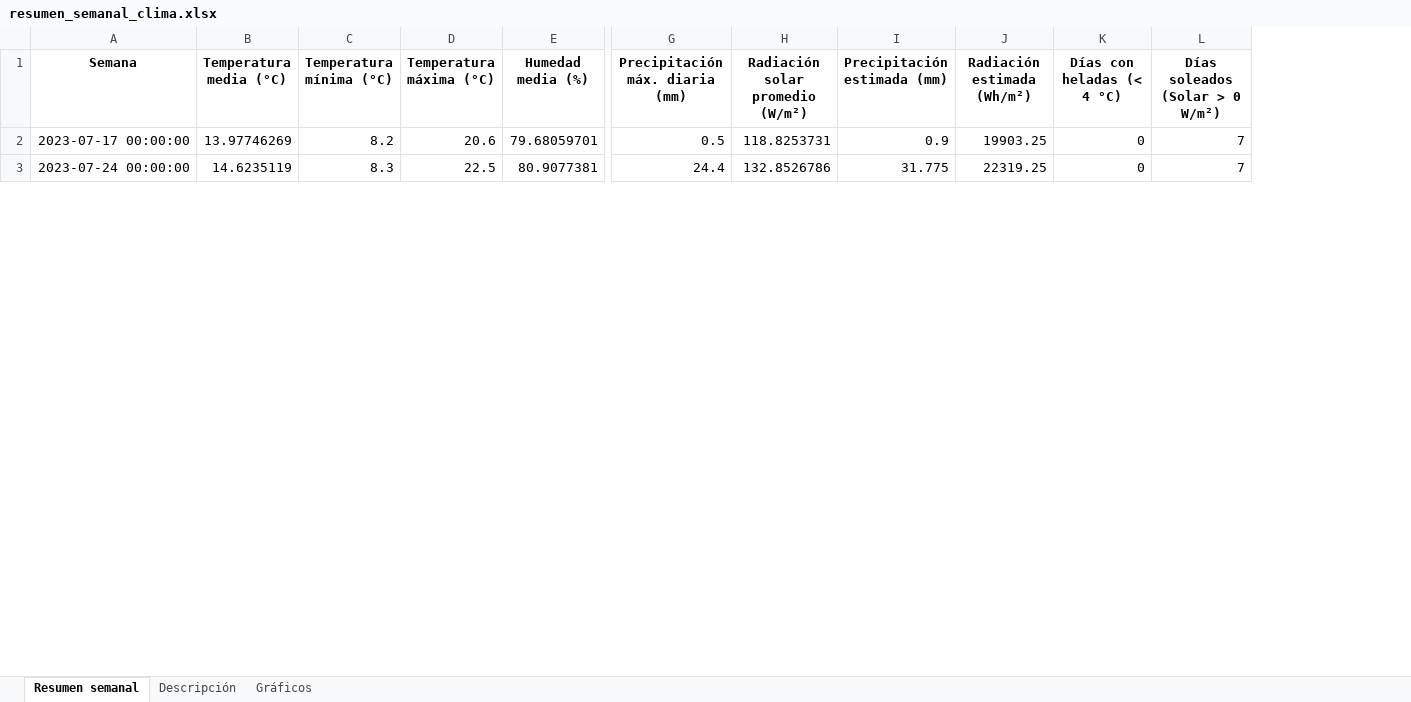
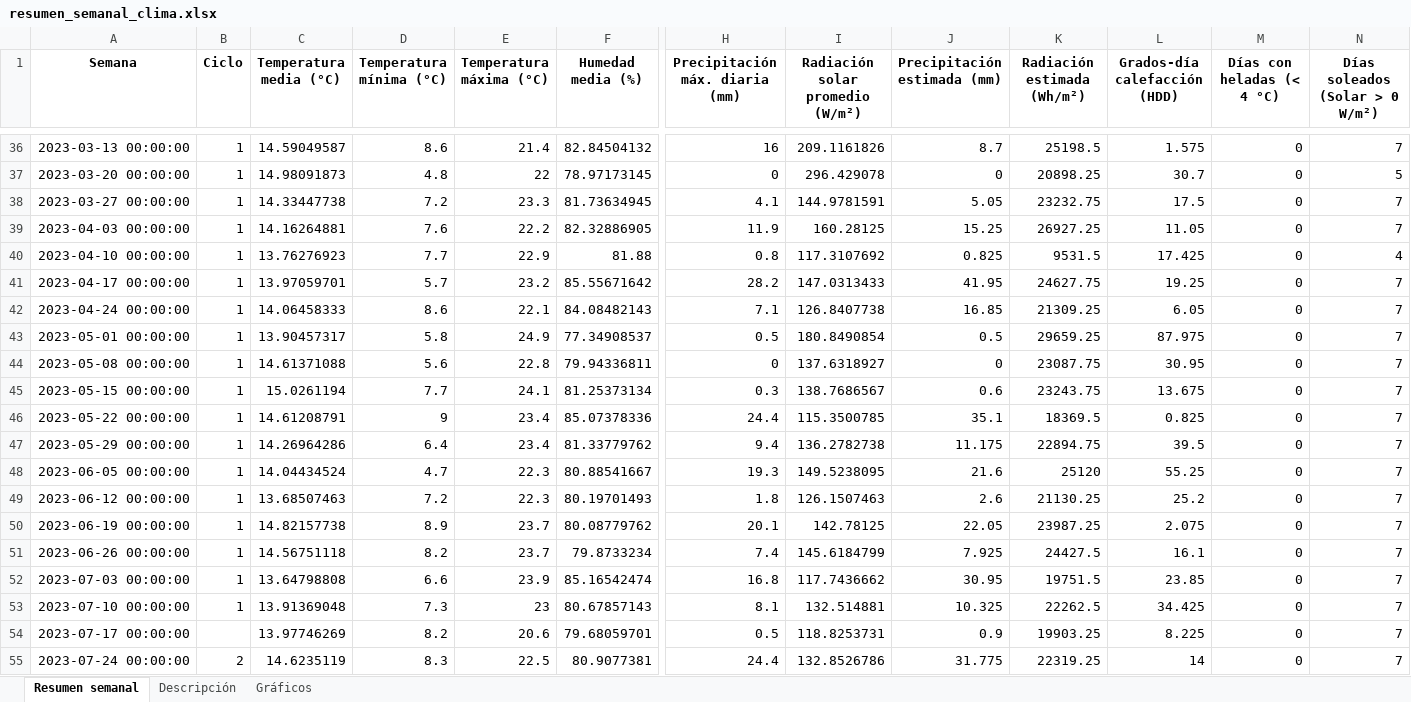
Before and after one commit to cruz3103/ResumenSemanaldelClima, an Excel workbook: resumen_semanal_clima.xlsx, sheet Resumen semanal, drawn as a sheet; only a part is shown, gaps mark what is left out; values as stored, in another font and other column widths than the file's, no borders; rows hold the shown columns only; the diff covers the shown part only; the diff names each change by its address in the sheet, - before the commit and + after, or states it on an @@ line.

```diff
--- a/resumen_semanal_clima.xlsx (sheet Resumen semanal)
+++ b/resumen_semanal_clima.xlsx (sheet Resumen semanal)
+column B (Ciclo), row 55: 2
+column L (Grados-día calefacción (HDD)), rows 54-55: 8.225 | 14
+row 36: 2023-03-13 00:00:00 | 1 | 14.59049587 | 8.6 | 21.4 | 82.84504132 | 16 | 209.1161826 | 8.7 | 25198.5 | 1.575 | 0 | 7
+row 37: 2023-03-20 00:00:00 | 1 | 14.98091873 | 4.8 | 22 | 78.97173145 | 0 | 296.429078 | 0 | 20898.25 | 30.7 | 0 | 5
+row 38: 2023-03-27 00:00:00 | 1 | 14.33447738 | 7.2 | 23.3 | 81.73634945 | 4.1 | 144.9781591 | 5.05 | 23232.75 | 17.5 | 0 | 7
+row 39: 2023-04-03 00:00:00 | 1 | 14.16264881 | 7.6 | 22.2 | 82.32886905 | 11.9 | 160.28125 | 15.25 | 26927.25 | 11.05 | 0 | 7
+row 40: 2023-04-10 00:00:00 | 1 | 13.76276923 | 7.7 | 22.9 | 81.88 | 0.8 | 117.3107692 | 0.825 | 9531.5 | 17.425 | 0 | 4
+row 41: 2023-04-17 00:00:00 | 1 | 13.97059701 | 5.7 | 23.2 | 85.55671642 | 28.2 | 147.0313433 | 41.95 | 24627.75 | 19.25 | 0 | 7
+row 42: 2023-04-24 00:00:00 | 1 | 14.06458333 | 8.6 | 22.1 | 84.08482143 | 7.1 | 126.8407738 | 16.85 | 21309.25 | 6.05 | 0 | 7
+row 43: 2023-05-01 00:00:00 | 1 | 13.90457317 | 5.8 | 24.9 | 77.34908537 | 0.5 | 180.8490854 | 0.5 | 29659.25 | 87.975 | 0 | 7
+row 44: 2023-05-08 00:00:00 | 1 | 14.61371088 | 5.6 | 22.8 | 79.94336811 | 0 | 137.6318927 | 0 | 23087.75 | 30.95 | 0 | 7
+row 45: 2023-05-15 00:00:00 | 1 | 15.0261194 | 7.7 | 24.1 | 81.25373134 | 0.3 | 138.7686567 | 0.6 | 23243.75 | 13.675 | 0 | 7
+row 46: 2023-05-22 00:00:00 | 1 | 14.61208791 | 9 | 23.4 | 85.07378336 | 24.4 | 115.3500785 | 35.1 | 18369.5 | 0.825 | 0 | 7
+row 47: 2023-05-29 00:00:00 | 1 | 14.26964286 | 6.4 | 23.4 | 81.33779762 | 9.4 | 136.2782738 | 11.175 | 22894.75 | 39.5 | 0 | 7
+row 48: 2023-06-05 00:00:00 | 1 | 14.04434524 | 4.7 | 22.3 | 80.88541667 | 19.3 | 149.5238095 | 21.6 | 25120 | 55.25 | 0 | 7
+row 49: 2023-06-12 00:00:00 | 1 | 13.68507463 | 7.2 | 22.3 | 80.19701493 | 1.8 | 126.1507463 | 2.6 | 21130.25 | 25.2 | 0 | 7
+row 50: 2023-06-19 00:00:00 | 1 | 14.82157738 | 8.9 | 23.7 | 80.08779762 | 20.1 | 142.78125 | 22.05 | 23987.25 | 2.075 | 0 | 7
+row 51: 2023-06-26 00:00:00 | 1 | 14.56751118 | 8.2 | 23.7 | 79.8733234 | 7.4 | 145.6184799 | 7.925 | 24427.5 | 16.1 | 0 | 7
+row 52: 2023-07-03 00:00:00 | 1 | 13.64798808 | 6.6 | 23.9 | 85.16542474 | 16.8 | 117.7436662 | 30.95 | 19751.5 | 23.85 | 0 | 7
+row 53: 2023-07-10 00:00:00 | 1 | 13.91369048 | 7.3 | 23 | 80.67857143 | 8.1 | 132.514881 | 10.325 | 22262.5 | 34.425 | 0 | 7
```
Also changed, not shown: 34 added rows and 7 edited cells elsewhere in this sheet, sheet Descripción, charts or pictures, 8 other files.
